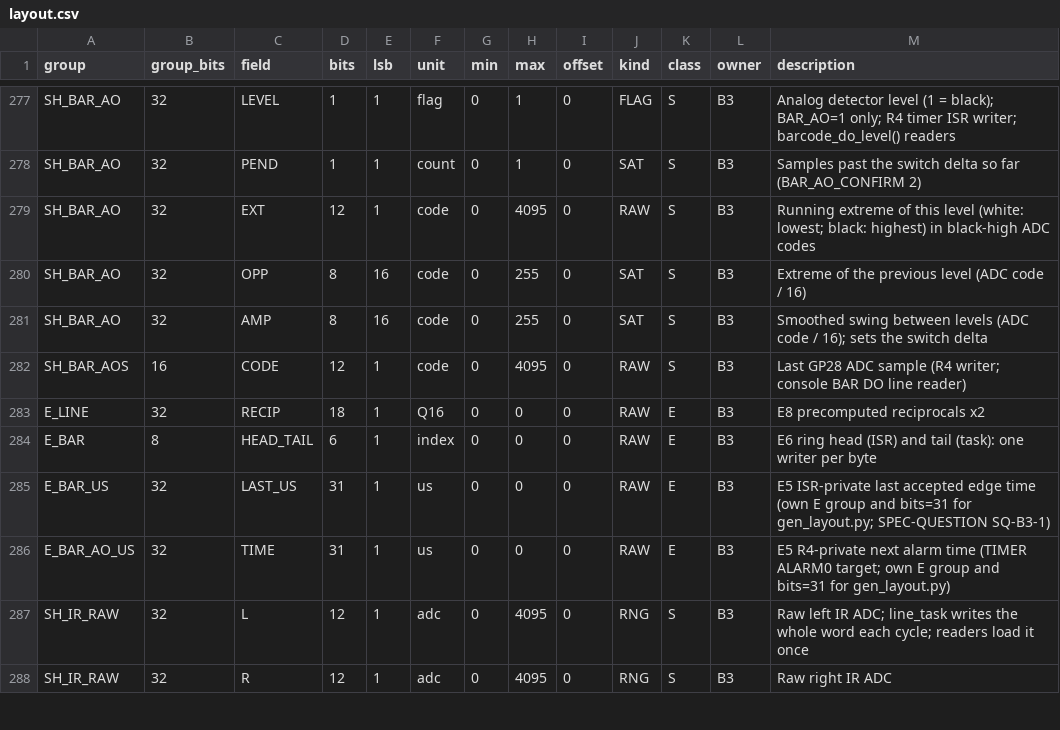
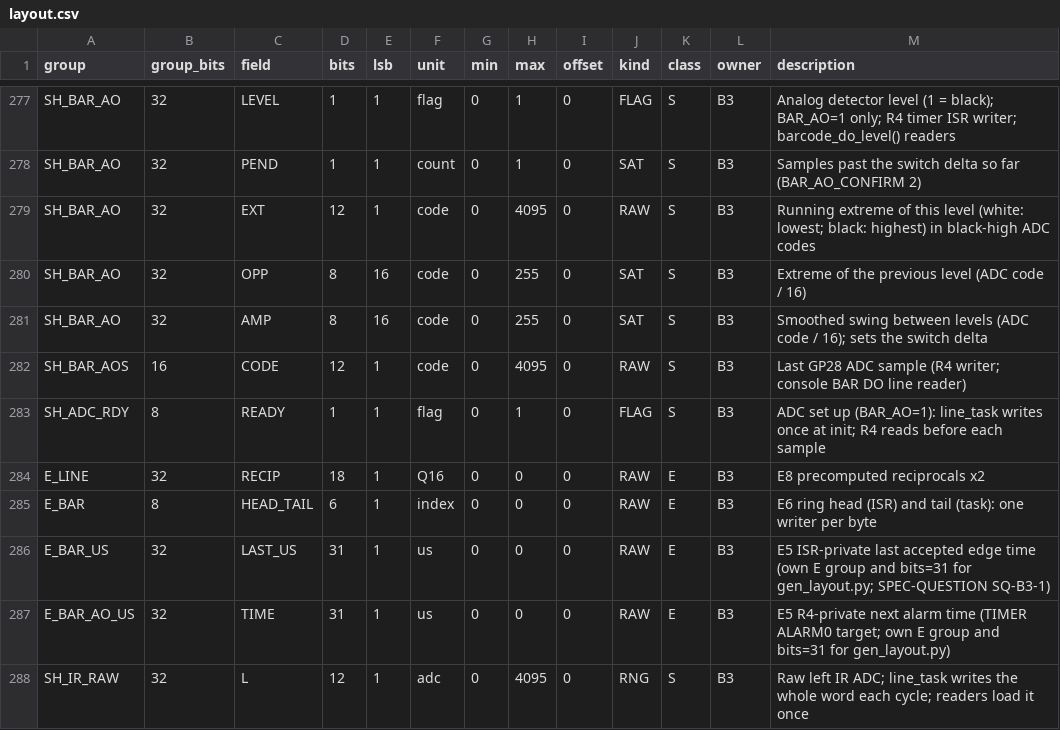
Before and after one commit to BlackberryDealer/INF2004_Project, a CSV file: tools/layout.csv, drawn as a sheet; only a part is shown, gaps mark what is left out; the shorter side is filled out with more unchanged rows; the diff names each change by its address in the sheet, - before the commit and + after, or states it on an @@ line.

Commit message:
SHARED: analog barcode input is the default; Tribunal 1 registration
The on-car bench check of 19 Nov read the barcodes with the analog input,
so BAR_AO=1 is now the default (cfg_barcode.h, pico_rp2040.mk);
BAR_AO=0 builds the old DO input with the image suffix _do.

Tribunal 1 / project rules:
- ADC-ready flag is a 1-bit layout field (SH_ADC_RDY, uint8_t) instead
  of a bool; R4 calls barcode_ao_sample() directly, so no callback
  pointer is stored.
- TEAM.md: GP28 = PIN_BAR_AO; R4 in the handler list and the tk_def_int
  budget; ADC shared by line_task and R4 under SIO spinlock 31; TIMER
  ALARM0 owned by S3; K2 producer is R4 (R1 in DO images).
- BARR-C D6 also names bar_ao_timer_isr.
- R4 toggles the scope probe in PROBE=1 images, like R1.

Tests: S3-U55 builds barcode.c as shipped (R4 started, detector level,
flat 43/43, curled 129/129); the DO simulation is pinned to BAR_AO=0
and prints its 89 lines unchanged. Host suites 909 pass. All images
build with -Werror, 0 warnings; the BAR_AO=0 car image has the same
RAM as 4e87df5. Change Requirement 3 and the test logs are updated.

```diff
--- a/tools/layout.csv
+++ b/tools/layout.csv
+row 283: SH_ADC_RDY | 8 | READY | 1 | 1 | flag | 0 | 1 | 0 | FLAG | S | B3 | ADC set up (BAR_AO=1): line_task writes once at init; R4 reads before each sample
```
Also changed, not shown: 17 other files.
